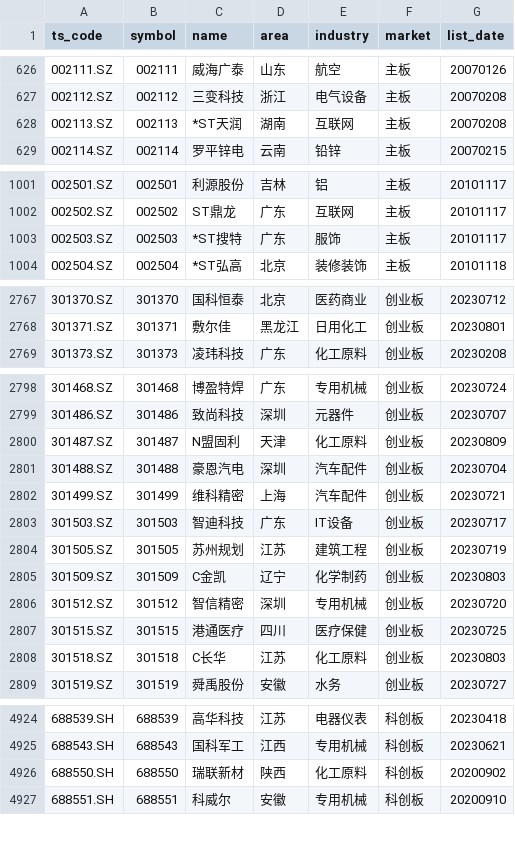
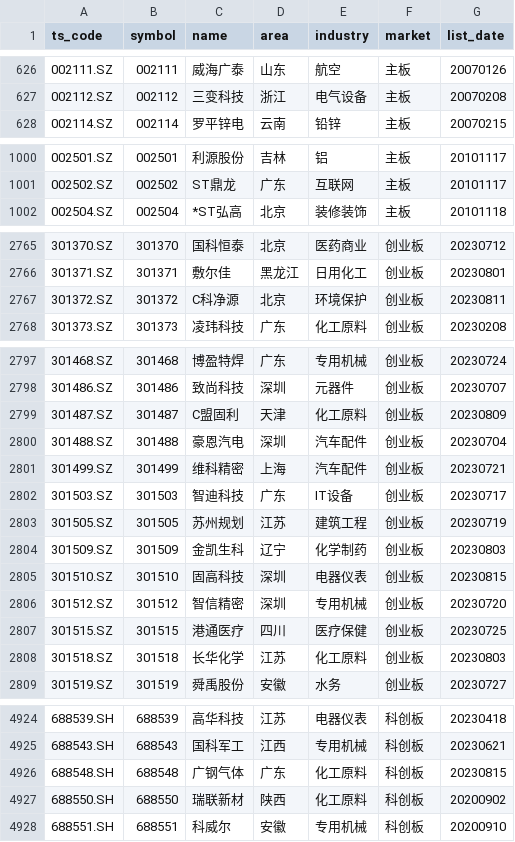
Before and after one commit to CodingOneWorld/stockAnalysis, a CSV file: trade_data/stock_list.csv, drawn as a sheet; only a part is shown, gaps mark what is left out; the diff covers the shown part only.

```diff
--- a/trade_data/stock_list.csv
+++ b/trade_data/stock_list.csv
@@ -627,3 +627,2 @@ ts_code,symbol,name,area,industry,market,list_date
 002112.SZ,002112,三变科技,浙江,电气设备,主板,20070208
-002113.SZ,002113,*ST天润,湖南,互联网,主板,20070208
 002114.SZ,002114,罗平锌电,云南,铅锌,主板,20070215
@@ -1002,3 +1001,2 @@ ts_code,symbol,name,area,industry,market,list_date
 002502.SZ,002502,ST鼎龙,广东,互联网,主板,20101117
-002503.SZ,002503,*ST搜特,广东,服饰,主板,20101117
 002504.SZ,002504,*ST弘高,北京,装修装饰,主板,20101118
@@ -2768,2 +2766,3 @@ ts_code,symbol,name,area,industry,market,list_date
 301371.SZ,301371,敷尔佳,黑龙江,日用化工,创业板,20230801
+301372.SZ,301372,C科净源,北京,环境保护,创业板,20230811
 301373.SZ,301373,凌玮科技,广东,化工原料,创业板,20230208
@@ -2799,3 +2798,3 @@ ts_code,symbol,name,area,industry,market,list_date
 301486.SZ,301486,致尚科技,深圳,元器件,创业板,20230707
-301487.SZ,301487,N盟固利,天津,化工原料,创业板,20230809
+301487.SZ,301487,C盟固利,天津,化工原料,创业板,20230809
 301488.SZ,301488,豪恩汽电,深圳,汽车配件,创业板,20230704
@@ -2804,6 +2803,7 @@ ts_code,symbol,name,area,industry,market,list_date
 301505.SZ,301505,苏州规划,江苏,建筑工程,创业板,20230719
-301509.SZ,301509,C金凯,辽宁,化学制药,创业板,20230803
+301509.SZ,301509,金凯生科,辽宁,化学制药,创业板,20230803
+301510.SZ,301510,固高科技,深圳,电器仪表,创业板,20230815
 301512.SZ,301512,智信精密,深圳,专用机械,创业板,20230720
 301515.SZ,301515,港通医疗,四川,医疗保健,创业板,20230725
-301518.SZ,301518,C长华,江苏,化工原料,创业板,20230803
+301518.SZ,301518,长华化学,江苏,化工原料,创业板,20230803
 301519.SZ,301519,舜禹股份,安徽,水务,创业板,20230727
@@ -4925,2 +4925,3 @@ ts_code,symbol,name,area,industry,market,list_date
 688543.SH,688543,国科军工,江西,专用机械,科创板,20230621
+688548.SH,688548,广钢气体,广东,化工原料,科创板,20230815
 688550.SH,688550,瑞联新材,陕西,化工原料,科创板,20200902
```
Also changed, not shown: 1 added row and 6 edited cells elsewhere in this file, 4 other files.
